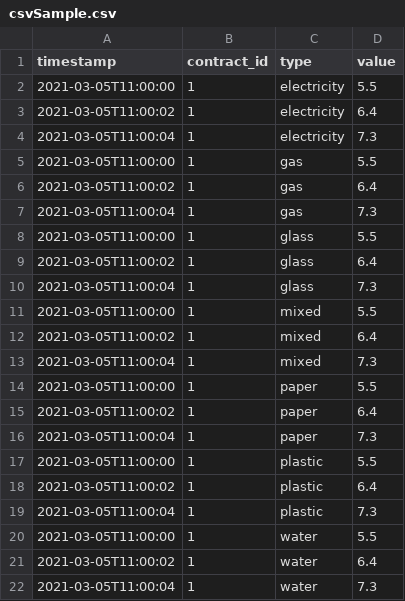
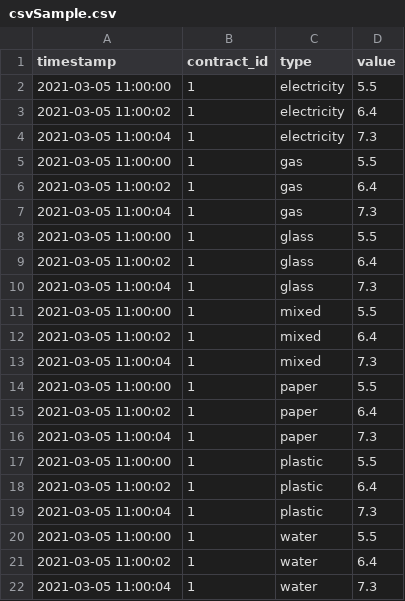
Before and after one commit to Manuele99/OOP20-reega-csharp, a CSV file: Reega.Tests/Pola/csvSample.csv, drawn as a sheet.

Commit message:
Fix DataType usage

```diff
--- a/Reega.Tests/Pola/csvSample.csv
+++ b/Reega.Tests/Pola/csvSample.csv
@@ -1,22 +1,22 @@
 timestamp,contract_id,type,value
-2021-03-05T11:00:00,1,electricity,5.5
-2021-03-05T11:00:02,1,electricity,6.4
-2021-03-05T11:00:04,1,electricity,7.3
-2021-03-05T11:00:00,1,gas,5.5
-2021-03-05T11:00:02,1,gas,6.4
-2021-03-05T11:00:04,1,gas,7.3
-2021-03-05T11:00:00,1,glass,5.5
-2021-03-05T11:00:02,1,glass,6.4
-2021-03-05T11:00:04,1,glass,7.3
-2021-03-05T11:00:00,1,mixed,5.5
-2021-03-05T11:00:02,1,mixed,6.4
-2021-03-05T11:00:04,1,mixed,7.3
-2021-03-05T11:00:00,1,paper,5.5
-2021-03-05T11:00:02,1,paper,6.4
-2021-03-05T11:00:04,1,paper,7.3
-2021-03-05T11:00:00,1,plastic,5.5
-2021-03-05T11:00:02,1,plastic,6.4
-2021-03-05T11:00:04,1,plastic,7.3
-2021-03-05T11:00:00,1,water,5.5
-2021-03-05T11:00:02,1,water,6.4
-2021-03-05T11:00:04,1,water,7.3
+2021-03-05 11:00:00,1,electricity,5.5
+2021-03-05 11:00:02,1,electricity,6.4
+2021-03-05 11:00:04,1,electricity,7.3
+2021-03-05 11:00:00,1,gas,5.5
+2021-03-05 11:00:02,1,gas,6.4
+2021-03-05 11:00:04,1,gas,7.3
+2021-03-05 11:00:00,1,glass,5.5
+2021-03-05 11:00:02,1,glass,6.4
+2021-03-05 11:00:04,1,glass,7.3
+2021-03-05 11:00:00,1,mixed,5.5
+2021-03-05 11:00:02,1,mixed,6.4
+2021-03-05 11:00:04,1,mixed,7.3
+2021-03-05 11:00:00,1,paper,5.5
+2021-03-05 11:00:02,1,paper,6.4
+2021-03-05 11:00:04,1,paper,7.3
+2021-03-05 11:00:00,1,plastic,5.5
+2021-03-05 11:00:02,1,plastic,6.4
+2021-03-05 11:00:04,1,plastic,7.3
+2021-03-05 11:00:00,1,water,5.5
+2021-03-05 11:00:02,1,water,6.4
+2021-03-05 11:00:04,1,water,7.3
```
Also changed, not shown: 6 other files.
